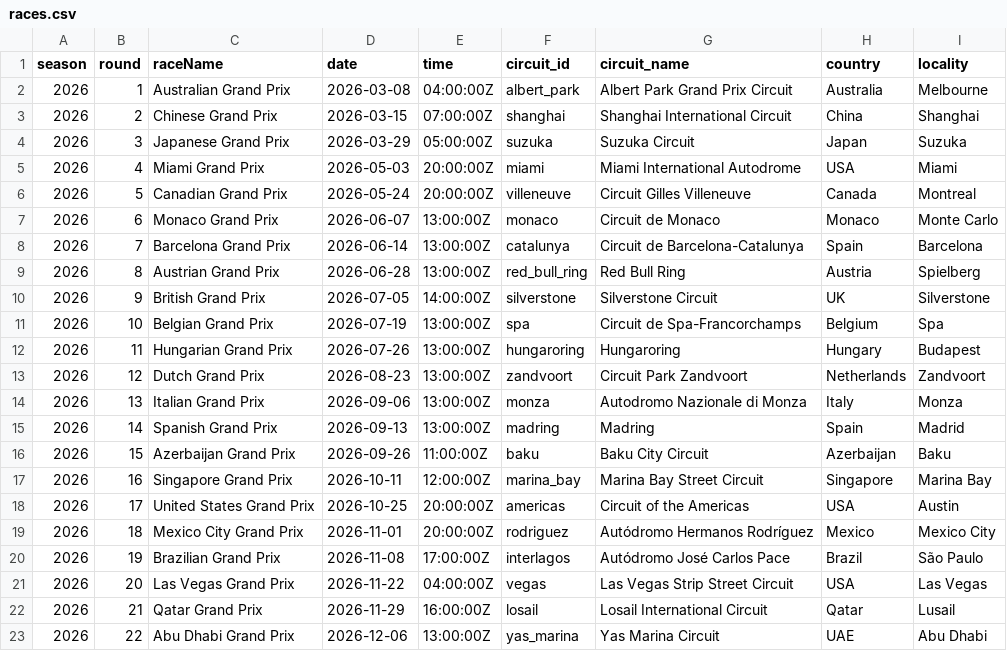
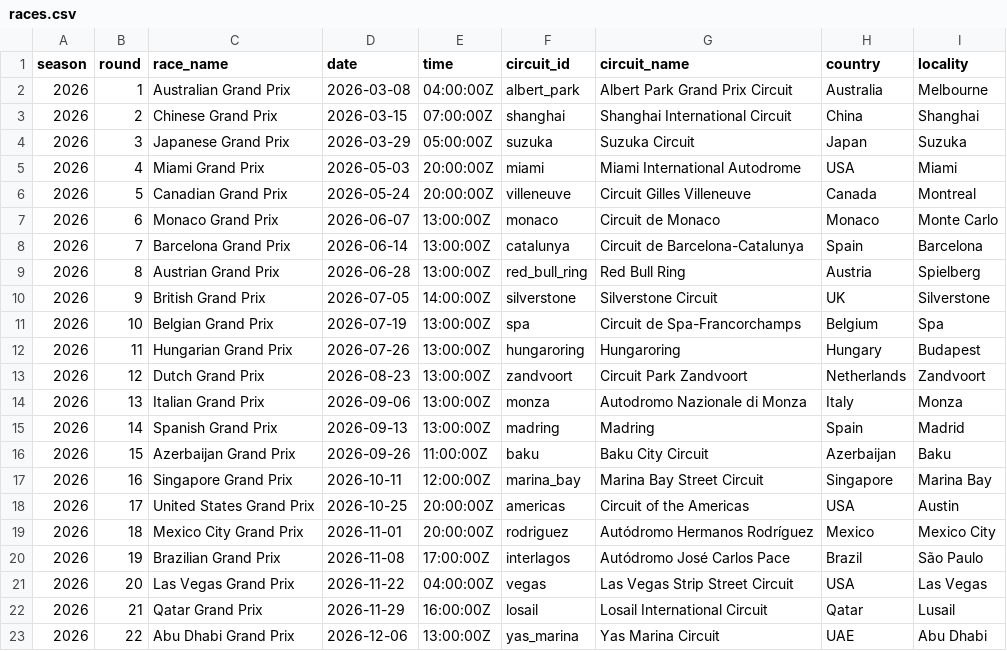
Before and after one commit to yolakshya19/f1-race-intelligence, a CSV file: data/processed/races.csv, drawn as a sheet.

Commit message:
load drivers and races in sqlite db

```diff
--- a/data/processed/races.csv
+++ b/data/processed/races.csv
@@ -1,2 +1,2 @@
-season,round,raceName,date,time,circuit_id,circuit_name,country,locality
+season,round,race_name,date,time,circuit_id,circuit_name,country,locality
 2026,1,Australian Grand Prix,2026-03-08,04:00:00Z,albert_park,Albert Park Grand Prix Circuit,Australia,Melbourne
```
Also changed, not shown: data/processed/drivers.csv, 4 other files.
